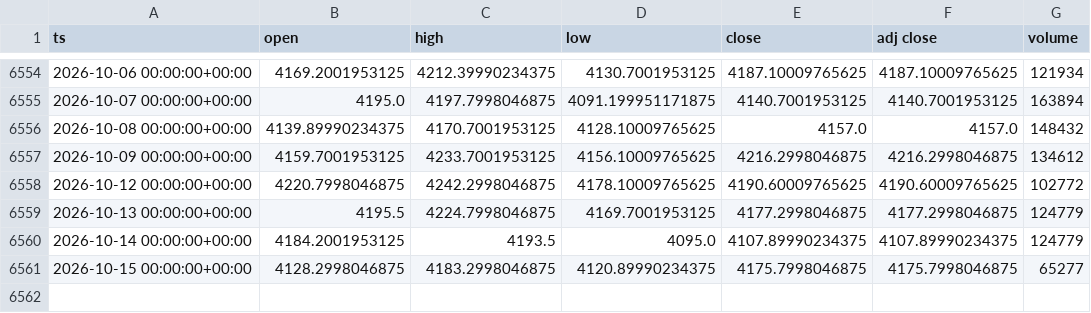
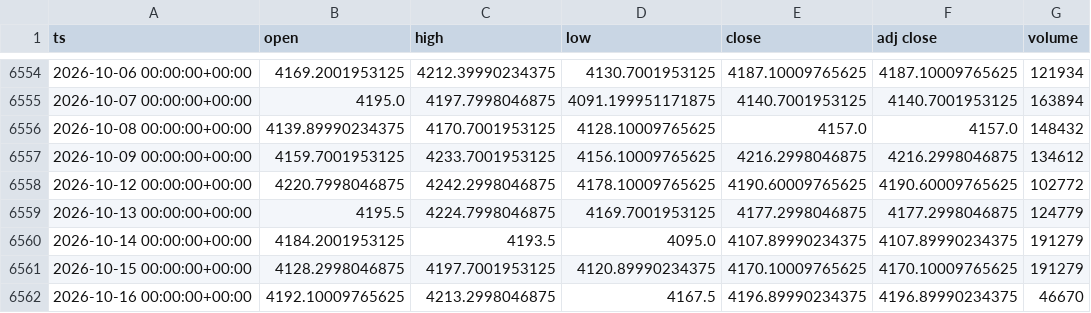
Before and after one commit to dayfartrade/north, a CSV file: data/gc/GC_1d.csv, drawn as a sheet; only a part is shown, gaps mark what is left out.

```diff
--- a/data/gc/GC_1d.csv
+++ b/data/gc/GC_1d.csv
@@ -6559,3 +6559,4 @@ ts,open,high,low,close,adj close,volume
 2026-10-13 00:00:00+00:00,4195.5,4224.7998046875,4169.7001953125,4177.2998046875,4177.2998046875,124779
-2026-10-14 00:00:00+00:00,4184.2001953125,4193.5,4095.0,4107.89990234375,4107.89990234375,124779
-2026-10-15 00:00:00+00:00,4128.2998046875,4183.2998046875,4120.89990234375,4175.7998046875,4175.7998046875,65277
+2026-10-14 00:00:00+00:00,4184.2001953125,4193.5,4095.0,4107.89990234375,4107.89990234375,191279
+2026-10-15 00:00:00+00:00,4128.2998046875,4197.7001953125,4120.89990234375,4170.10009765625,4170.10009765625,191279
+2026-10-16 00:00:00+00:00,4192.10009765625,4213.2998046875,4167.5,4196.89990234375,4196.89990234375,46670
```
